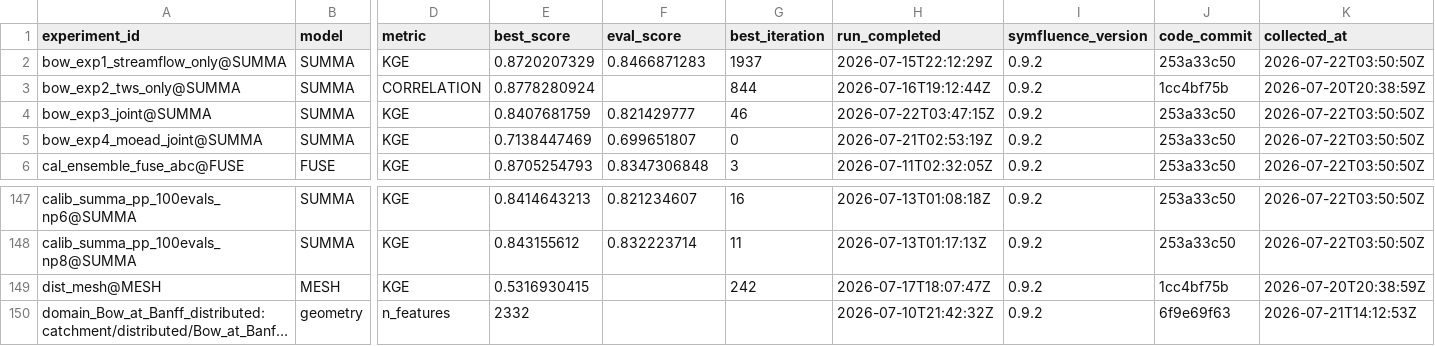
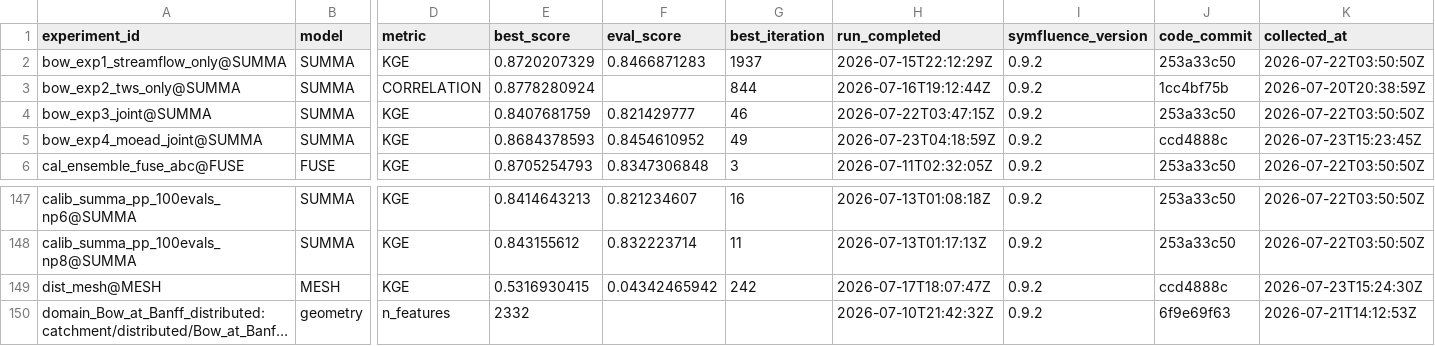
Before and after one commit to DarriEy/SYMFLUENCE, a CSV file: examples/paper_case_studies/repro_status/metrics_macos_p3repro.csv, drawn as a sheet; only a part is shown, gaps mark what is left out; long unchanged cells end in …; the diff covers the shown part only; the diff names each change by its address in the sheet, - before the commit and + after, or states it on an @@ line.

```diff
--- a/examples/paper_case_studies/repro_status/metrics_macos_p3repro.csv
+++ b/examples/paper_case_studies/repro_status/metrics_macos_p3repro.csv
-E5 (best_score): 0.7138447469
+E5 (best_score): 0.8684378593
-F5 (eval_score): 0.699651807
+F5 (eval_score): 0.8454610952
-G5 (best_iteration): 0
+G5 (best_iteration): 49
-H5 (run_completed): 2026-07-21T02:53:19Z
+H5 (run_completed): 2026-07-23T04:18:59Z
-J5 (code_commit): 253a33c50
+J5 (code_commit): ccd4888c
-K5 (collected_at): 2026-07-22T03:50:50Z
+K5 (collected_at): 2026-07-23T15:23:45Z
-F149 (eval_score): (empty)
+F149 (eval_score): 0.04342465942
-J149 (code_commit): 1cc4bf75b
+J149 (code_commit): ccd4888c
-K149 (collected_at): 2026-07-20T20:38:59Z
+K149 (collected_at): 2026-07-23T15:24:30Z
```
Also changed, not shown: 2 added rows and 33 edited cells elsewhere in this file, 2 other files.
